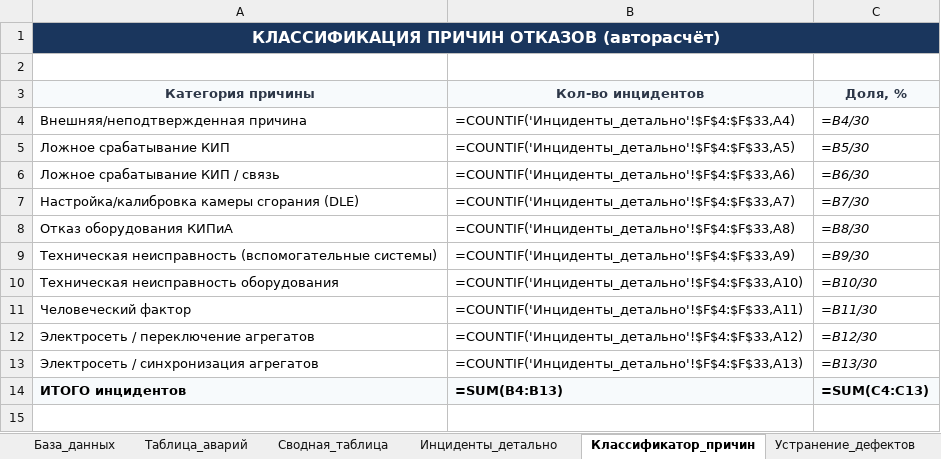
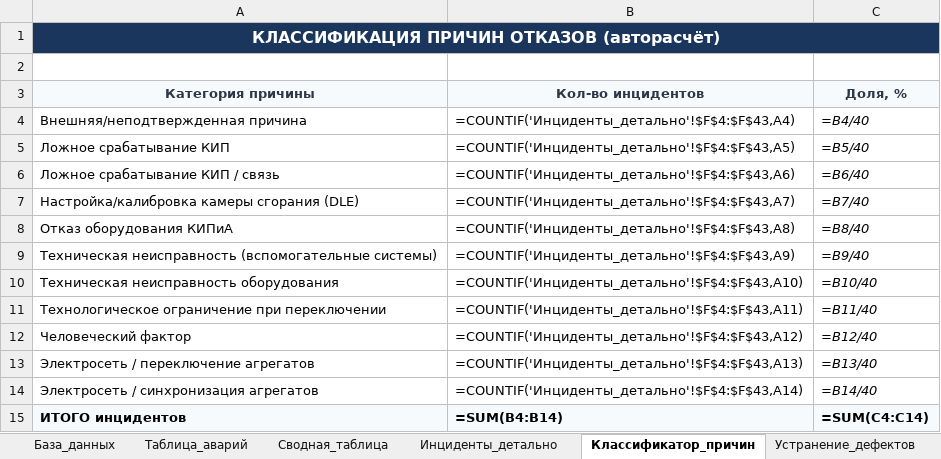
Before and after one commit to ruslanurbissinov/-, an Excel workbook: База_аварийных_остановов_ГПА.xlsx, sheet Классификатор_причин, drawn as a sheet; values as stored, in another font and other column widths than the file's, no borders; formulas without a stored value are shown as written; addresses are those after the commit; the diff names each change by its address in the sheet, - before the commit and + after, or states it on an @@ line.

```diff
--- a/База_аварийных_остановов_ГПА.xlsx (sheet Классификатор_причин)
+++ b/База_аварийных_остановов_ГПА.xlsx (sheet Классификатор_причин)
-B4 (Кол-во инцидентов): =COUNTIF('Инциденты_детально'!$F$4:$F$33,A4)
+B4 (Кол-во инцидентов): =COUNTIF('Инциденты_детально'!$F$4:$F$43,A4)
-C4 (Доля, %): =B4/30
+C4 (Доля, %): =B4/40
-B5 (Кол-во инцидентов): =COUNTIF('Инциденты_детально'!$F$4:$F$33,A5)
+B5 (Кол-во инцидентов): =COUNTIF('Инциденты_детально'!$F$4:$F$43,A5)
-C5 (Доля, %): =B5/30
+C5 (Доля, %): =B5/40
-B6 (Кол-во инцидентов): =COUNTIF('Инциденты_детально'!$F$4:$F$33,A6)
+B6 (Кол-во инцидентов): =COUNTIF('Инциденты_детально'!$F$4:$F$43,A6)
-C6 (Доля, %): =B6/30
+C6 (Доля, %): =B6/40
-B7 (Кол-во инцидентов): =COUNTIF('Инциденты_детально'!$F$4:$F$33,A7)
+B7 (Кол-во инцидентов): =COUNTIF('Инциденты_детально'!$F$4:$F$43,A7)
-C7 (Доля, %): =B7/30
+C7 (Доля, %): =B7/40
-B8 (Кол-во инцидентов): =COUNTIF('Инциденты_детально'!$F$4:$F$33,A8)
+B8 (Кол-во инцидентов): =COUNTIF('Инциденты_детально'!$F$4:$F$43,A8)
-C8 (Доля, %): =B8/30
+C8 (Доля, %): =B8/40
-B9 (Кол-во инцидентов): =COUNTIF('Инциденты_детально'!$F$4:$F$33,A9)
+B9 (Кол-во инцидентов): =COUNTIF('Инциденты_детально'!$F$4:$F$43,A9)
-C9 (Доля, %): =B9/30
+C9 (Доля, %): =B9/40
-B10 (Кол-во инцидентов): =COUNTIF('Инциденты_детально'!$F$4:$F$33,A10)
+B10 (Кол-во инцидентов): =COUNTIF('Инциденты_детально'!$F$4:$F$43,A10)
-C10 (Доля, %): =B10/30
+C10 (Доля, %): =B10/40
+row 11: Технологическое ограничение при переключении | =COUNTIF('Инциденты_детально'!$F$4:$F$43,A11) | =B11/40
-B12 (Кол-во инцидентов): =COUNTIF('Инциденты_детально'!$F$4:$F$33,A11)
+B12 (Кол-во инцидентов): =COUNTIF('Инциденты_детально'!$F$4:$F$43,A12)
-C12 (Доля, %): =B11/30
+C12 (Доля, %): =B12/40
-B13 (Кол-во инцидентов): =COUNTIF('Инциденты_детально'!$F$4:$F$33,A12)
+B13 (Кол-во инцидентов): =COUNTIF('Инциденты_детально'!$F$4:$F$43,A13)
-C13 (Доля, %): =B12/30
+C13 (Доля, %): =B13/40
-B14 (Кол-во инцидентов): =COUNTIF('Инциденты_детально'!$F$4:$F$33,A13)
+B14 (Кол-во инцидентов): =COUNTIF('Инциденты_детально'!$F$4:$F$43,A14)
-C14 (Доля, %): =B13/30
+C14 (Доля, %): =B14/40
-B15 (Кол-во инцидентов): =SUM(B4:B13)
+B15 (Кол-во инцидентов): =SUM(B4:B14)
-C15 (Доля, %): =SUM(C4:C13)
+C15 (Доля, %): =SUM(C4:C14)
```
Also changed, not shown: sheet Инциденты_детально, sheet База_данных, sheet Таблица_аварий, sheet Источники, sheet Сводная_таблица, 4 other files.
